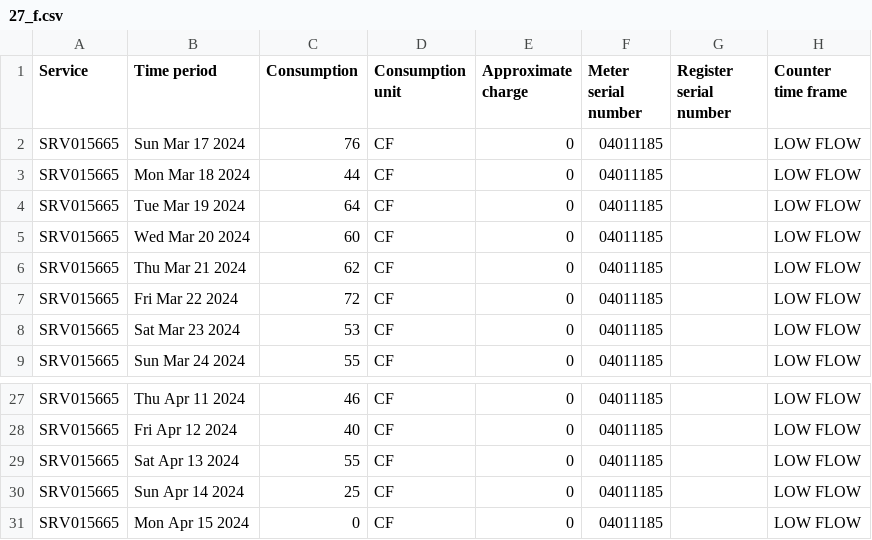
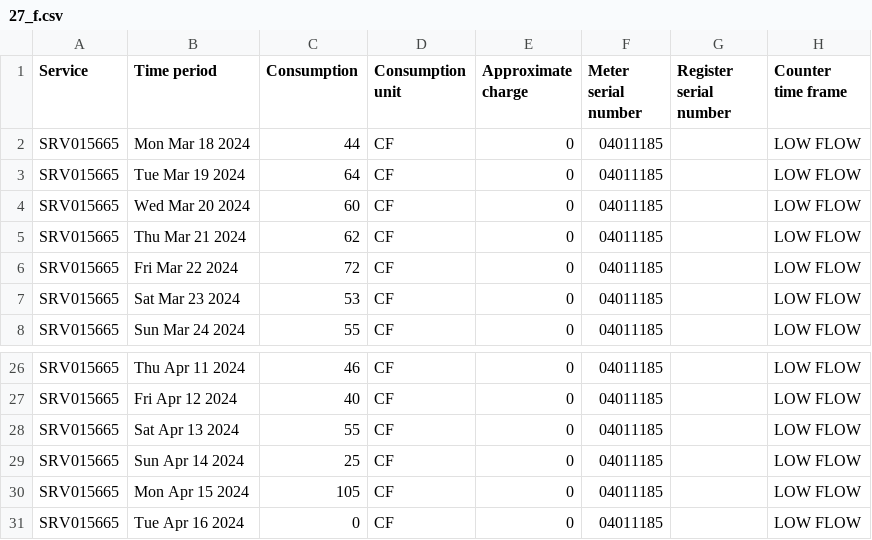
Before and after one commit to waterusage/datagopm, a CSV file: 27_f.csv, drawn as a sheet; only a part is shown, gaps mark what is left out.

```diff
--- a/27_f.csv
+++ b/27_f.csv
@@ -1,3 +1,2 @@
 Service,Time period,Consumption,Consumption unit,Approximate charge,Meter serial number,Register serial number,Counter time frame
-SRV015665,Sun Mar 17 2024,76,CF,0,04011185,,LOW FLOW
 SRV015665,Mon Mar 18 2024,44,CF,0,04011185,,LOW FLOW
@@ -30,2 +29,3 @@ SRV015665,Sat Apr 13 2024,55,CF,0,04011185,,LOW FLOW
 SRV015665,Sun Apr 14 2024,25,CF,0,04011185,,LOW FLOW
-SRV015665,Mon Apr 15 2024,0,CF,0,04011185,,LOW FLOW
+SRV015665,Mon Apr 15 2024,105,CF,0,04011185,,LOW FLOW
+SRV015665,Tue Apr 16 2024,0,CF,0,04011185,,LOW FLOW
```
Also changed, not shown: 11_f.csv, 17_l.csv, 17 other files.
